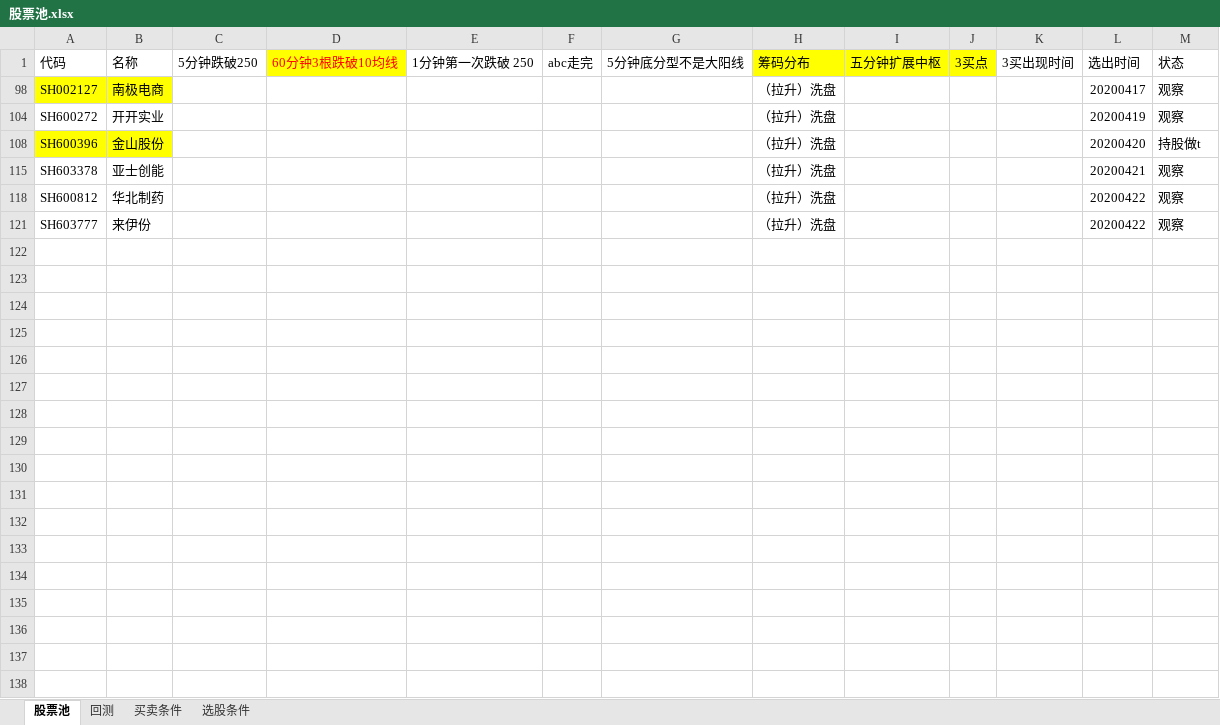
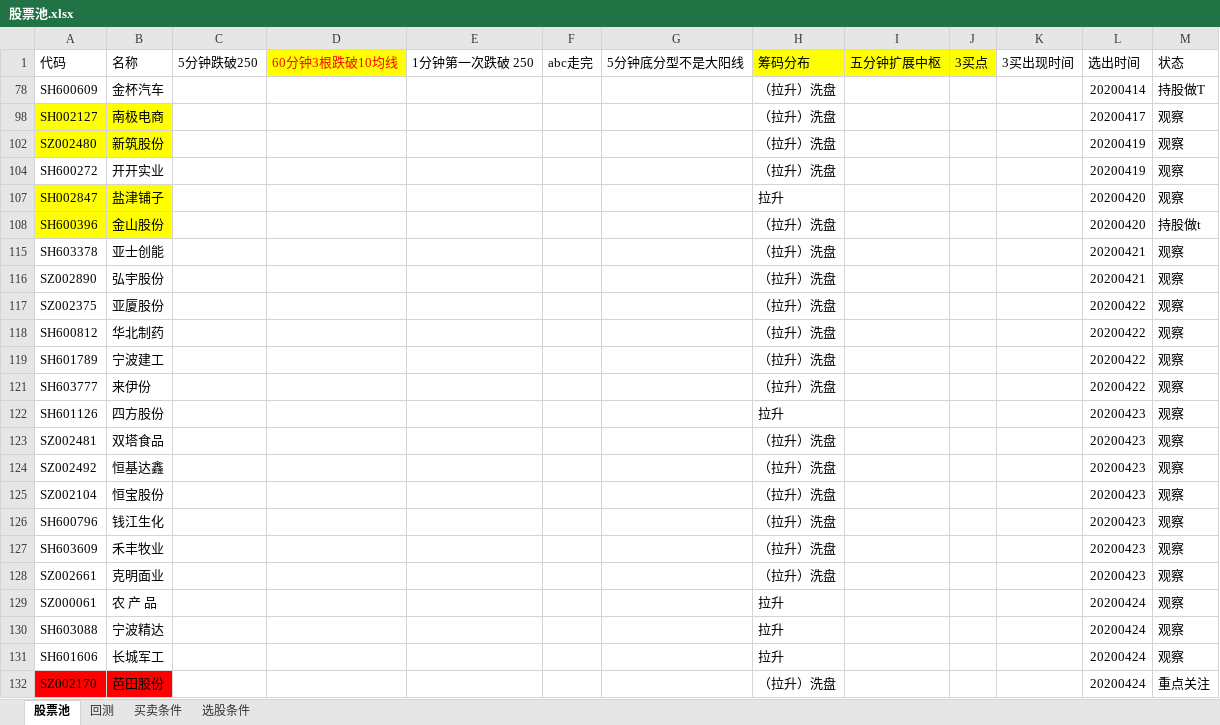
Before and after one commit to 1598155/FuGuiFacai, an Excel workbook: 股票池/股票池.xlsx, sheet 股票池, drawn as a sheet; values as stored, in another font and other column widths than the file's, no borders; the diff names each change by its address in the sheet, - before the commit and + after, or states it on an @@ line.

Commit message:
20200424

```diff
--- a/股票池/股票池.xlsx (sheet 股票池)
+++ b/股票池/股票池.xlsx (sheet 股票池)
+row 78: SH600609 | 金杯汽车 |  |  |  |  |  | （拉升）洗盘 |  |  |  | 20200414 | 持股做T
+row 102: SZ002480 | 新筑股份 |  |  |  |  |  | （拉升）洗盘 |  |  |  | 20200419 | 观察
@@ row 107 unhidden: SH002847 | 盐津铺子 |  |  |  |  |  | 拉升 |  |  |  | 20200420 | 观察 @@
+row 116: SZ002890 | 弘宇股份 |  |  |  |  |  | （拉升）洗盘 |  |  |  | 20200421 | 观察
+row 117: SZ002375 | 亚厦股份 |  |  |  |  |  | （拉升）洗盘 |  |  |  | 20200422 | 观察
+row 119: SH601789 | 宁波建工 |  |  |  |  |  | （拉升）洗盘 |  |  |  | 20200422 | 观察
@@ row 122 unhidden: SH601126 | 四方股份 |  |  |  |  |  | 拉升 |  |  |  | 20200423 | 观察 @@
+row 123: SZ002481 | 双塔食品 |  |  |  |  |  | （拉升）洗盘 |  |  |  | 20200423 | 观察
+row 124: SZ002492 | 恒基达鑫 |  |  |  |  |  | （拉升）洗盘 |  |  |  | 20200423 | 观察
+row 125: SZ002104 | 恒宝股份 |  |  |  |  |  | （拉升）洗盘 |  |  |  | 20200423 | 观察
+row 126: SH600796 | 钱江生化 |  |  |  |  |  | （拉升）洗盘 |  |  |  | 20200423 | 观察
+row 127: SH603609 | 禾丰牧业 |  |  |  |  |  | （拉升）洗盘 |  |  |  | 20200423 | 观察
+row 128: SZ002661 | 克明面业 |  |  |  |  |  | （拉升）洗盘 |  |  |  | 20200423 | 观察
+row 129: SZ000061 | 农 产 品 |  |  |  |  |  | 拉升 |  |  |  | 20200424 | 观察
+row 130: SH603088 | 宁波精达 |  |  |  |  |  | 拉升 |  |  |  | 20200424 | 观察
+row 131: SH601606 | 长城军工 |  |  |  |  |  | 拉升 |  |  |  | 20200424 | 观察
+row 132: SZ002170 | 芭田股份 |  |  |  |  |  | （拉升）洗盘 |  |  |  | 20200424 | 重点关注
```
Also changed, not shown: hidden cells.
